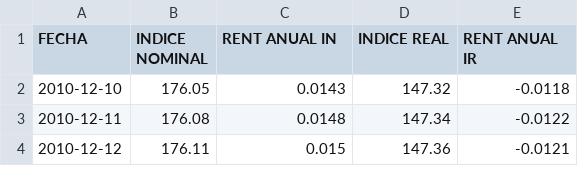
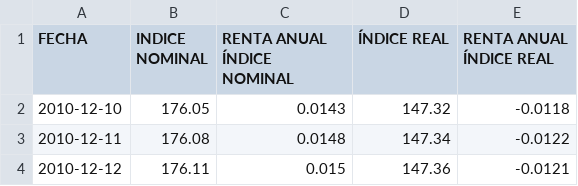
Before and after one commit to Frank10OC/proyecto, a CSV file: indices_soberanos (1).csv, drawn as a sheet; only a part is shown.

Commit message:
Update indices_soberanos (1).csv

```diff
--- a/indices_soberanos (1).csv
+++ b/indices_soberanos (1).csv
@@ -1,2 +1,2 @@
-FECHA,INDICE NOMINAL,RENT ANUAL IN,INDICE REAL,RENT ANUAL IR
+FECHA,INDICE NOMINAL,RENTA ANUAL ÍNDICE NOMINAL,ÍNDICE REAL,RENTA ANUAL ÍNDICE REAL
 2010-12-10,176.05,0.0143,147.32,-0.0118
```
